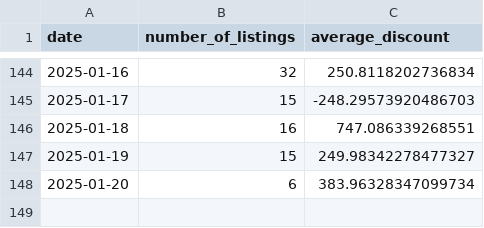
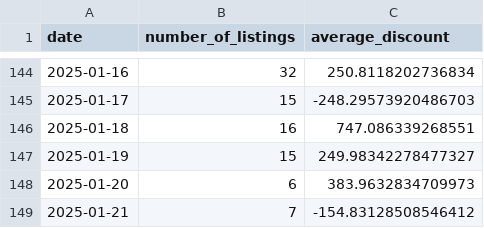
Before and after one commit to MMel099/UsedCarPricer, a CSV file: data/daily_stats.csv, drawn as a sheet; only a part is shown, gaps mark what is left out.

```diff
--- a/data/daily_stats.csv
+++ b/data/daily_stats.csv
@@ -147,2 +147,3 @@ date,number_of_listings,average_discount
 2025-01-19,15,249.98342278477327
-2025-01-20,6,383.96328347099734
+2025-01-20,6,383.9632834709973
+2025-01-21,7,-154.83128508546412
```
Also changed, not shown: data/master_data.csv, data/newest_data.csv, 3 other files.
